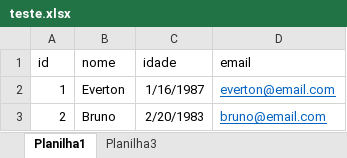
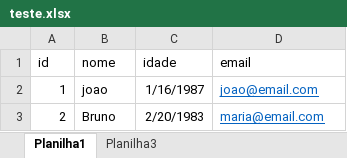
Before and after one commit to everton-pessoa/import-xlsx-nest, an Excel workbook: src/arquivos/teste.xlsx, sheet Planilha1, drawn as a sheet; values as stored, in another font and other column widths than the file's, no borders; the diff names each change by its address in the sheet, - before the commit and + after, or states it on an @@ line.

Commit message:
arquivo teste

```diff
--- a/src/arquivos/teste.xlsx (sheet Planilha1)
+++ b/src/arquivos/teste.xlsx (sheet Planilha1)
-B2 (nome): Everton
+B2 (nome): joao
-D2 (email): everton@email.com
+D2 (email): joao@email.com
-D3 (email): bruno@email.com
+D3 (email): maria@email.com
```
